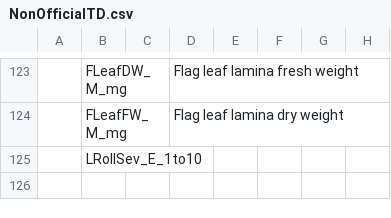
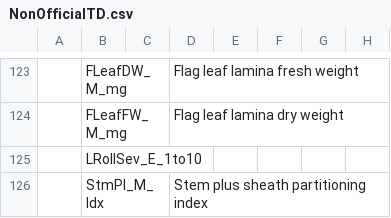
Before and after one commit to IvanPrzOl/Local_Physiology_Trait_Dict, a CSV file: NonOfficialTD.csv, drawn as a sheet; only a part is shown, gaps mark what is left out; the diff names each change by its address in the sheet, - before the commit and + after, or states it on an @@ line.

Commit message:
StmPI_M_Idx agregado al diccionario, necesita revision
Stm se usa como equivalente a true_stem + leaf_sheat,
cuando en relidad deberia entenderse como true_stem+leaf_sheath+leaf_lamina

```diff
--- a/NonOfficialTD.csv
+++ b/NonOfficialTD.csv
+row 126:  | StmPI_M_Idx |  | Stem plus sheath partitioning index
```
